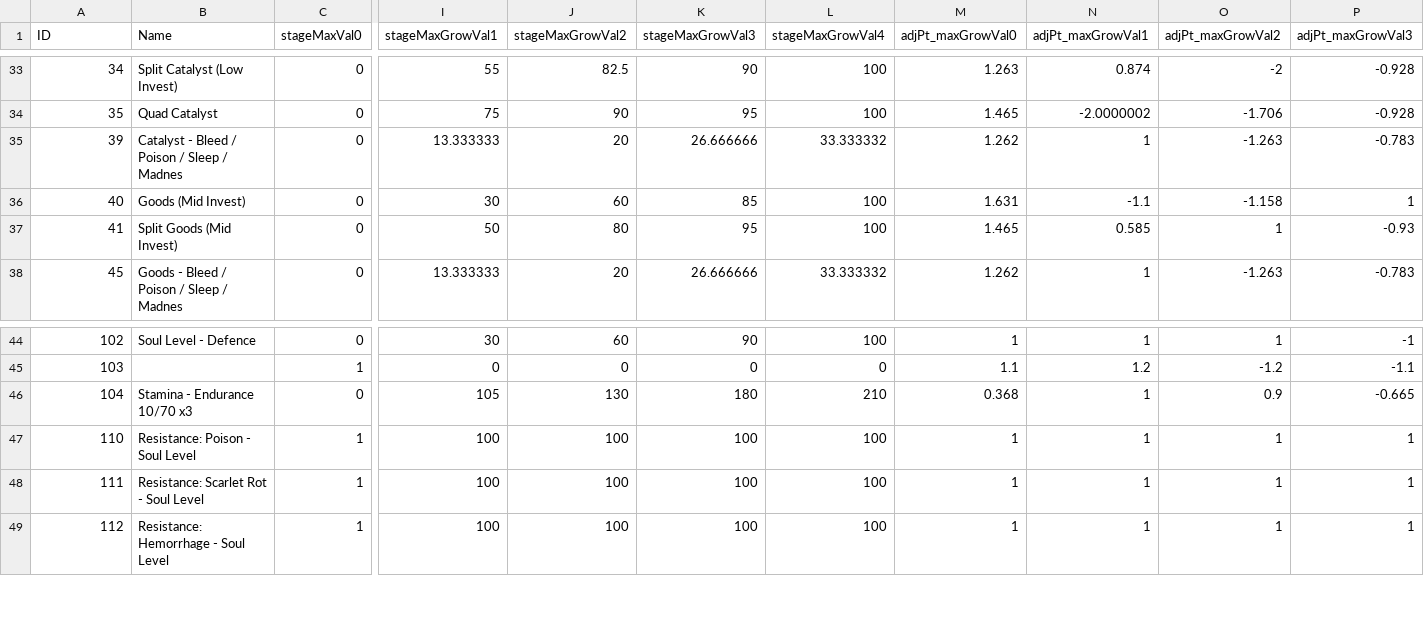
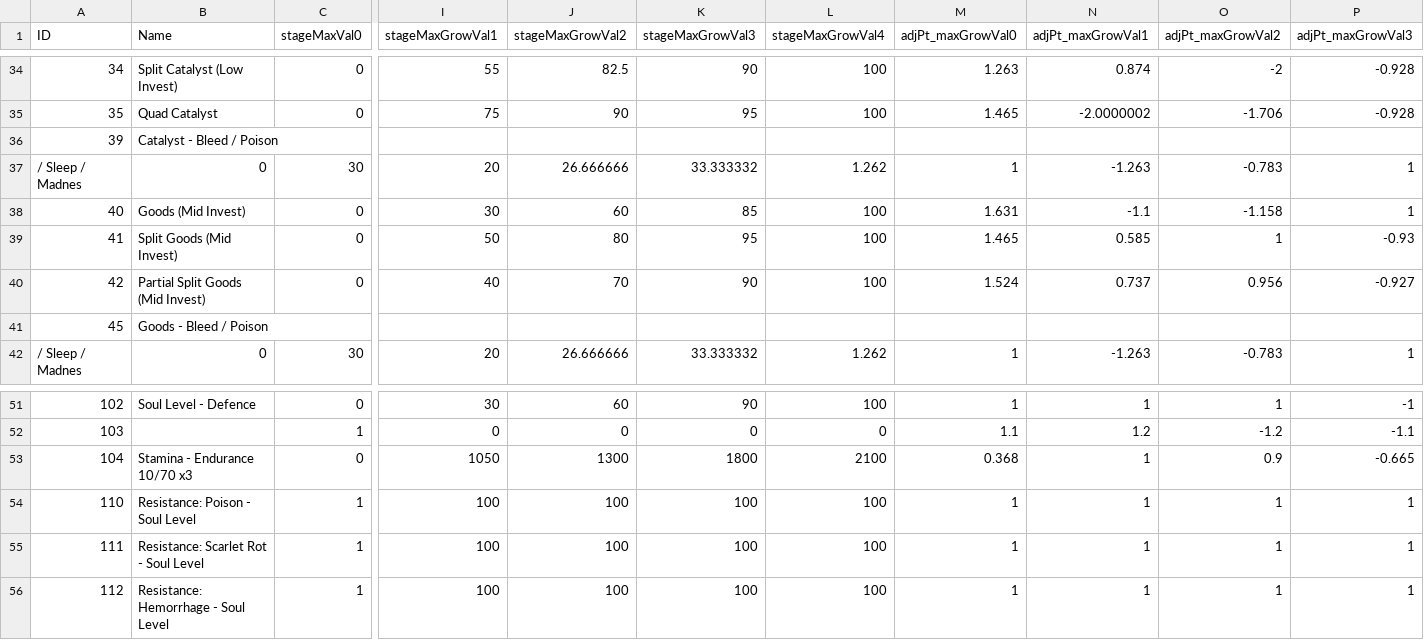
Before and after one commit to ThomasJClark/elden-ring-weapon-calculator, a CSV file: data/reforged/CalcCorrectGraph.csv, drawn as a sheet; only a part is shown, gaps mark what is left out; addresses are those after the commit; rows hold the shown columns only; the diff covers the shown part only; the diff names each change by its address in the sheet, - before the commit and + after, or states it on an @@ line.

```diff
--- a/data/reforged/CalcCorrectGraph.csv
+++ b/data/reforged/CalcCorrectGraph.csv
-B36 (Name): Catalyst - Bleed / Poison / Sleep / Madnes
+B36 (Name): Catalyst - Bleed / Poison
-C36 (stageMaxVal0): 0
+C36 (stageMaxVal0): (empty)
-I36 (stageMaxGrowVal1): 13.333333
+I36 (stageMaxGrowVal1): (empty)
-J36 (stageMaxGrowVal2): 20
+J36 (stageMaxGrowVal2): (empty)
-K36 (stageMaxGrowVal3): 26.666666
+K36 (stageMaxGrowVal3): (empty)
-L36 (stageMaxGrowVal4): 33.333332
+L36 (stageMaxGrowVal4): (empty)
-M36 (adjPt_maxGrowVal0): 1.262
+M36 (adjPt_maxGrowVal0): (empty)
-N36 (adjPt_maxGrowVal1): 1
+N36 (adjPt_maxGrowVal1): (empty)
-O36 (adjPt_maxGrowVal2): -1.263
+O36 (adjPt_maxGrowVal2): (empty)
-P36 (adjPt_maxGrowVal3): -0.783
+P36 (adjPt_maxGrowVal3): (empty)
+row 37: / Sleep / Madnes | 0 | 30 | 20 | 26.666666 | 33.333332 | 1.262 | 1 | -1.263 | -0.783 | 1
-A40 (ID): 45
+A40 (ID): 42
-B40 (Name): Goods - Bleed / Poison / Sleep / Madnes
+B40 (Name): Partial Split Goods (Mid Invest)
-I40 (stageMaxGrowVal1): 13.333333
+I40 (stageMaxGrowVal1): 40
-J40 (stageMaxGrowVal2): 20
+J40 (stageMaxGrowVal2): 70
-K40 (stageMaxGrowVal3): 26.666666
+K40 (stageMaxGrowVal3): 90
-L40 (stageMaxGrowVal4): 33.333332
+L40 (stageMaxGrowVal4): 100
-M40 (adjPt_maxGrowVal0): 1.262
+M40 (adjPt_maxGrowVal0): 1.524
-N40 (adjPt_maxGrowVal1): 1
+N40 (adjPt_maxGrowVal1): 0.737
-O40 (adjPt_maxGrowVal2): -1.263
+O40 (adjPt_maxGrowVal2): 0.956
-P40 (adjPt_maxGrowVal3): -0.783
+P40 (adjPt_maxGrowVal3): -0.927
+row 41: 45 | Goods - Bleed / Poison
+row 42: / Sleep / Madnes | 0 | 30 | 20 | 26.666666 | 33.333332 | 1.262 | 1 | -1.263 | -0.783 | 1
-I53 (stageMaxGrowVal1): 105
+I53 (stageMaxGrowVal1): 1050
-J53 (stageMaxGrowVal2): 130
+J53 (stageMaxGrowVal2): 1300
-K53 (stageMaxGrowVal3): 180
+K53 (stageMaxGrowVal3): 1800
-L53 (stageMaxGrowVal4): 210
+L53 (stageMaxGrowVal4): 2100
```
Also changed, not shown: 4 added rows and 54 edited cells elsewhere in this file, data/reforged/AttackElementCorrectParam.csv, data/reforged/MenuValueTableParam.csv, 6 other files.
